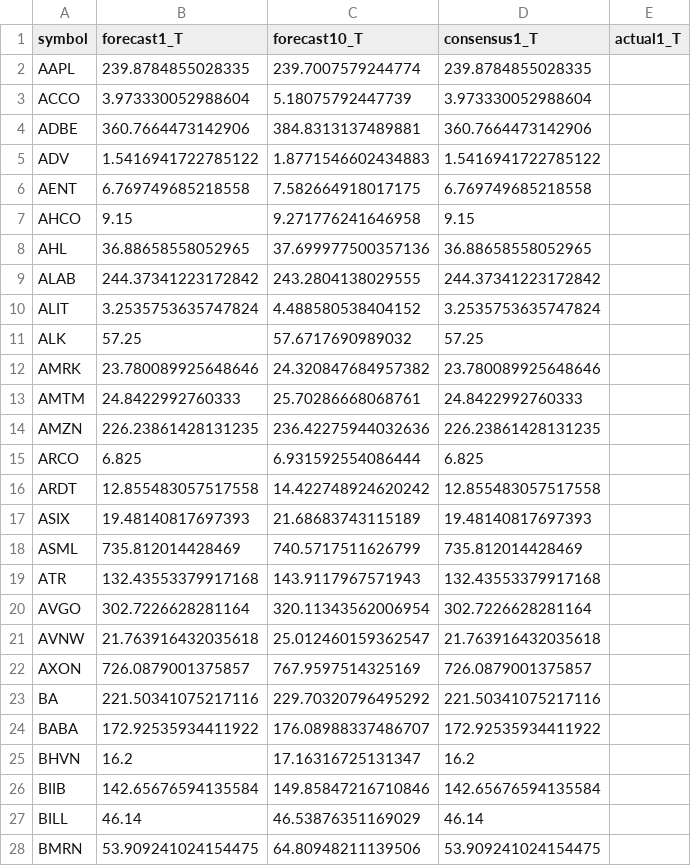
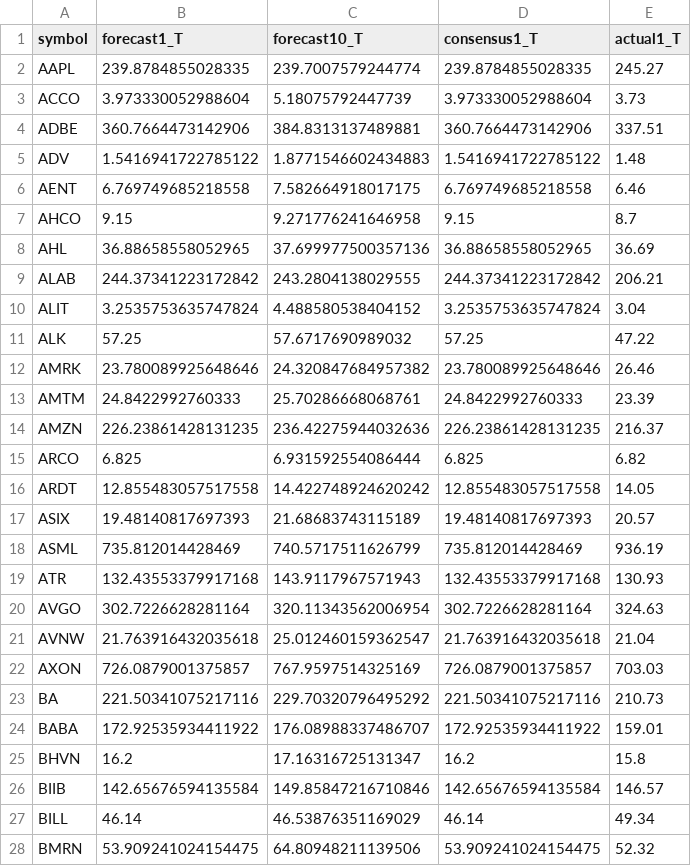
Before and after one commit to TheEMeraldNetwork/Daily_LSTM, a CSV file: App/data/comparison_table_20251010.csv, drawn as a sheet; only a part is shown; the diff covers the shown part only.

```diff
--- a/App/data/comparison_table_20251010.csv
+++ b/App/data/comparison_table_20251010.csv
@@ -1,28 +1,28 @@
 symbol,forecast1_T,forecast10_T,consensus1_T,actual1_T
-AAPL,239.8784855028335,239.7007579244774,239.8784855028335,
-ACCO,3.973330052988604,5.18075792447739,3.973330052988604,
-ADBE,360.7664473142906,384.8313137489881,360.7664473142906,
-ADV,1.5416941722785122,1.8771546602434883,1.5416941722785122,
-AENT,6.769749685218558,7.582664918017175,6.769749685218558,
-AHCO,9.15,9.271776241646958,9.15,
-AHL,36.88658558052965,37.699977500357136,36.88658558052965,
-ALAB,244.37341223172842,243.2804138029555,244.37341223172842,
-ALIT,3.2535753635747824,4.488580538404152,3.2535753635747824,
-ALK,57.25,57.6717690989032,57.25,
-AMRK,23.780089925648646,24.320847684957382,23.780089925648646,
-AMTM,24.8422992760333,25.70286668068761,24.8422992760333,
-AMZN,226.23861428131235,236.42275944032636,226.23861428131235,
-ARCO,6.825,6.931592554086444,6.825,
-ARDT,12.855483057517558,14.422748924620242,12.855483057517558,
-ASIX,19.48140817697393,21.68683743115189,19.48140817697393,
-ASML,735.812014428469,740.5717511626799,735.812014428469,
-ATR,132.43553379917168,143.9117967571943,132.43553379917168,
-AVGO,302.7226628281164,320.11343562006954,302.7226628281164,
-AVNW,21.763916432035618,25.012460159362547,21.763916432035618,
-AXON,726.0879001375857,767.9597514325169,726.0879001375857,
-BA,221.50341075217116,229.70320796495292,221.50341075217116,
-BABA,172.92535934411922,176.08988337486707,172.92535934411922,
-BHVN,16.2,17.16316725131347,16.2,
-BIIB,142.65676594135584,149.85847216710846,142.65676594135584,
-BILL,46.14,46.53876351169029,46.14,
-BMRN,53.909241024154475,64.80948211139506,53.909241024154475,
+AAPL,239.8784855028335,239.7007579244774,239.8784855028335,245.27
+ACCO,3.973330052988604,5.18075792447739,3.973330052988604,3.73
+ADBE,360.7664473142906,384.8313137489881,360.7664473142906,337.51
+ADV,1.5416941722785122,1.8771546602434883,1.5416941722785122,1.48
+AENT,6.769749685218558,7.582664918017175,6.769749685218558,6.46
+AHCO,9.15,9.271776241646958,9.15,8.7
+AHL,36.88658558052965,37.699977500357136,36.88658558052965,36.69
+ALAB,244.37341223172842,243.2804138029555,244.37341223172842,206.21
+ALIT,3.2535753635747824,4.488580538404152,3.2535753635747824,3.04
+ALK,57.25,57.6717690989032,57.25,47.22
+AMRK,23.780089925648646,24.320847684957382,23.780089925648646,26.46
+AMTM,24.8422992760333,25.70286668068761,24.8422992760333,23.39
+AMZN,226.23861428131235,236.42275944032636,226.23861428131235,216.37
+ARCO,6.825,6.931592554086444,6.825,6.82
+ARDT,12.855483057517558,14.422748924620242,12.855483057517558,14.05
+ASIX,19.48140817697393,21.68683743115189,19.48140817697393,20.57
+ASML,735.812014428469,740.5717511626799,735.812014428469,936.19
+ATR,132.43553379917168,143.9117967571943,132.43553379917168,130.93
+AVGO,302.7226628281164,320.11343562006954,302.7226628281164,324.63
+AVNW,21.763916432035618,25.012460159362547,21.763916432035618,21.04
+AXON,726.0879001375857,767.9597514325169,726.0879001375857,703.03
+BA,221.50341075217116,229.70320796495292,221.50341075217116,210.73
+BABA,172.92535934411922,176.08988337486707,172.92535934411922,159.01
+BHVN,16.2,17.16316725131347,16.2,15.8
+BIIB,142.65676594135584,149.85847216710846,142.65676594135584,146.57
+BILL,46.14,46.53876351169029,46.14,49.34
+BMRN,53.909241024154475,64.80948211139506,53.909241024154475,52.32
```
Also changed, not shown: 147 edited cells elsewhere in this file, 1 other file.
